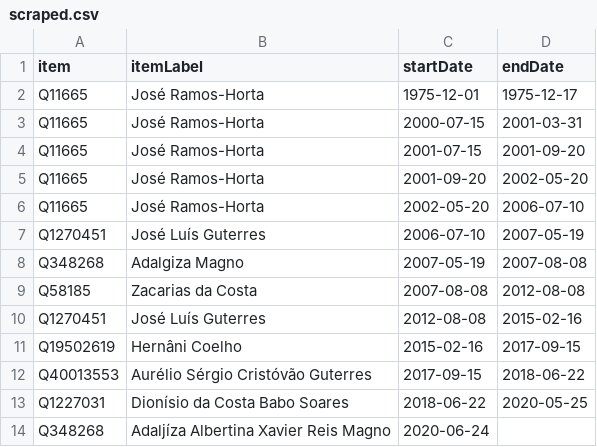
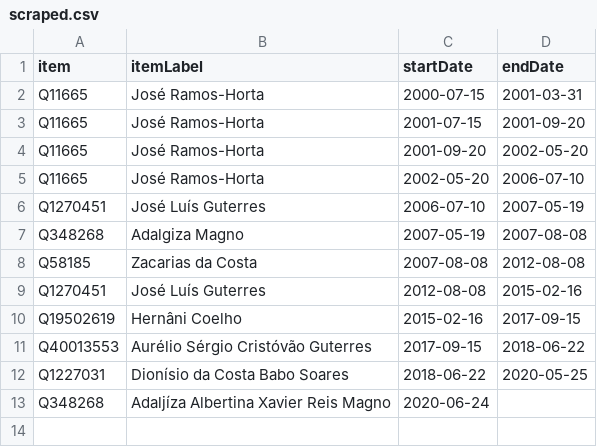
Before and after one commit to every-politician-scrapers/timor-leste-ministers, a CSV file: sources/foreign-minister/scraped.csv, drawn as a sheet.

```diff
--- a/sources/foreign-minister/scraped.csv
+++ b/sources/foreign-minister/scraped.csv
@@ -1,3 +1,2 @@
 item,itemLabel,startDate,endDate
-Q11665,José Ramos-Horta,1975-12-01,1975-12-17
 Q11665,José Ramos-Horta,2000-07-15,2001-03-31
```
Also changed, not shown: sources/foreign-minister/wikidata.csv, sources/health-minister/wikidata.csv, 7 other files.
